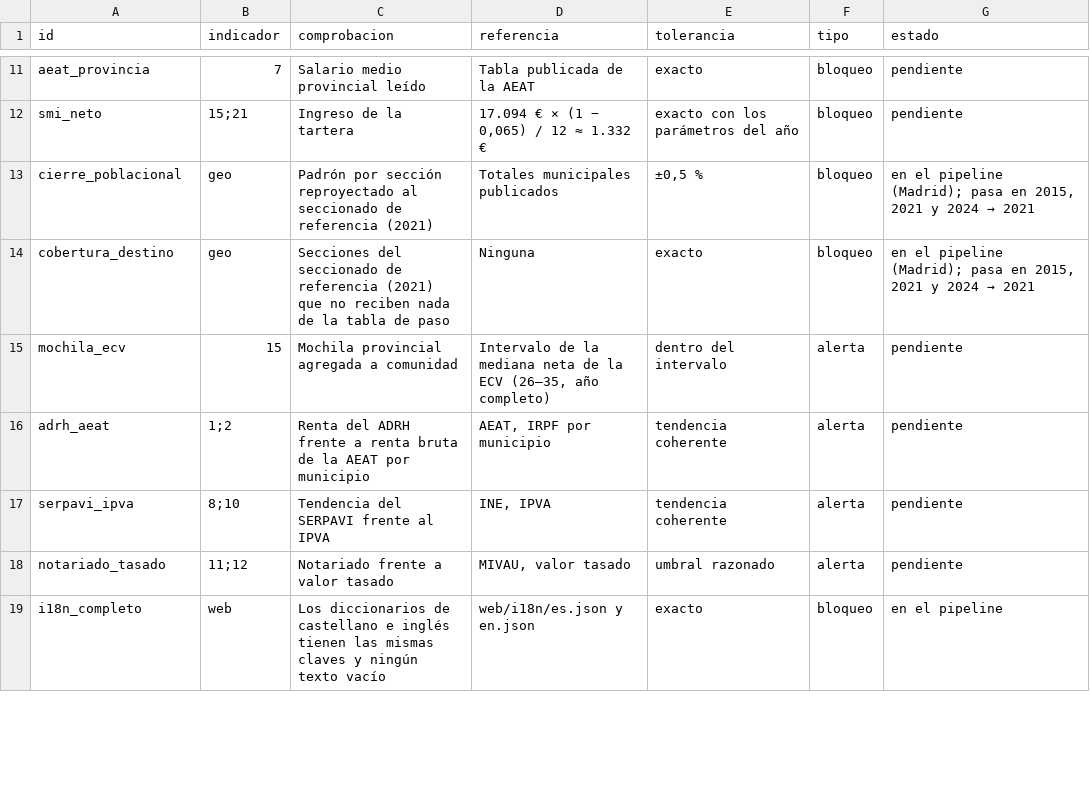
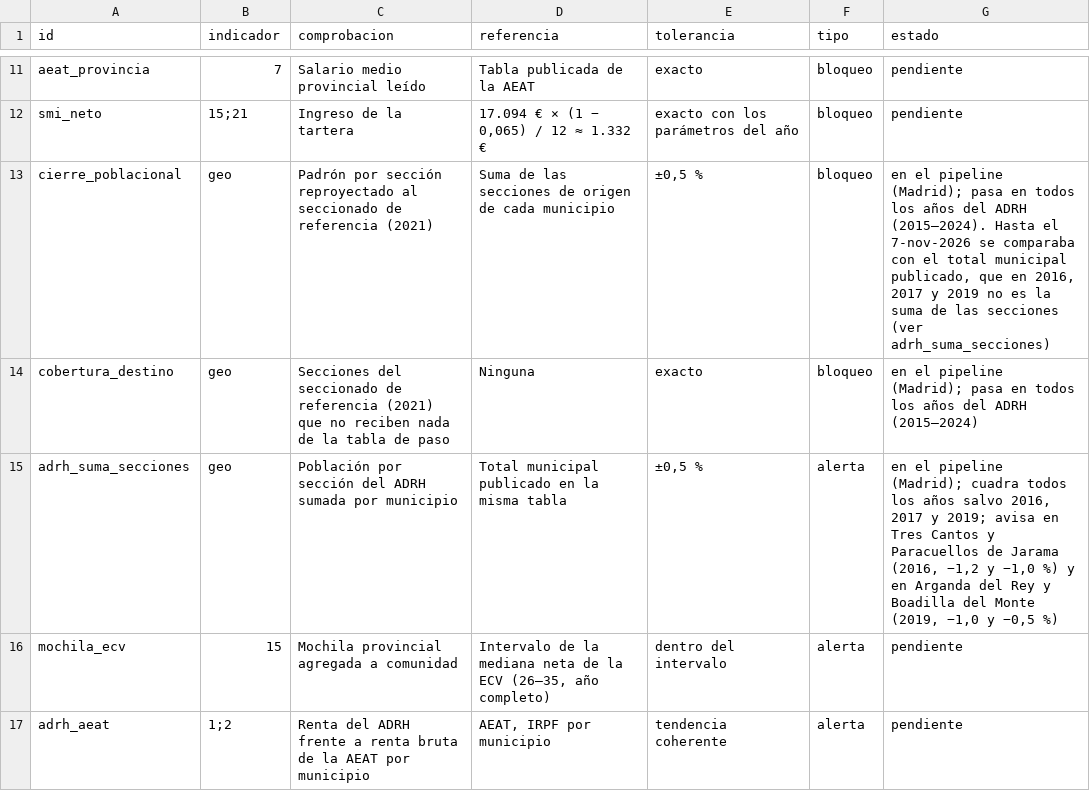
Before and after one commit to gastiaso/de-renta-en-renta, a CSV file: inventario/referencias_validacion.csv, drawn as a sheet; only a part is shown, gaps mark what is left out; the shorter side is filled out with more unchanged rows.

Commit message:
Tablas de paso de todos los años del ADRH (2015–2024) en Madrid
- Callejeros y seccionados de enero de 2017–2020, 2023 y 2024: una tabla
  por seccionado con tar_map (PASOS_2021), combinada con el Catastro. La
  renta de todos los años va en el seccionado de 2021.
- Catastro leído municipio a municipio (ramas dinámicas).
- geo_fase_codigos(): secciones del ADRH, del mapa y del callejero por año;
  confirma que el ADRH del año t va con el seccionado de t + 1.
- cierre_poblacional mide solo la tabla (suma de las secciones de origen);
  nueva alerta adrh_suma_secciones para la diferencia de la fuente entre
  secciones y municipio (2016, 2017 y 2019).
- Lectura del callejero de 2019 (zip interno sin fecha).
- Plan v0.12, guía, backlog, inventario, geo/LEEME y CHANGELOG.

```diff
--- a/inventario/referencias_validacion.csv
+++ b/inventario/referencias_validacion.csv
@@ -12,4 +12,5 @@ aeat_provincia,7,Salario medio provincial leído,Tabla publicada de la AEAT,exac
 smi_neto,15;21,Ingreso de la tartera,"17.094 € × (1 − 0,065) / 12 ≈ 1.332 €",exacto con los parámetros del año,bloqueo,pendiente
-cierre_poblacional,geo,Padrón por sección reproyectado al seccionado de referencia (2021),Totales municipales publicados,"±0,5 %",bloqueo,"en el pipeline (Madrid); pasa en 2015, 2021 y 2024 → 2021"
-cobertura_destino,geo,Secciones del seccionado de referencia (2021) que no reciben nada de la tabla de paso,Ninguna,exacto,bloqueo,"en el pipeline (Madrid); pasa en 2015, 2021 y 2024 → 2021"
+cierre_poblacional,geo,Padrón por sección reproyectado al seccionado de referencia (2021),Suma de las secciones de origen de cada municipio,"±0,5 %",bloqueo,"en el pipeline (Madrid); pasa en todos los años del ADRH (2015–2024). Hasta el 7-nov-2026 se comparaba con el total municipal publicado, que en 2016, 2017 y 2019 no es la suma de las secciones (ver adrh_suma_secciones)"
+cobertura_destino,geo,Secciones del seccionado de referencia (2021) que no reciben nada de la tabla de paso,Ninguna,exacto,bloqueo,en el pipeline (Madrid); pasa en todos los años del ADRH (2015–2024)
+adrh_suma_secciones,geo,Población por sección del ADRH sumada por municipio,Total municipal publicado en la misma tabla,"±0,5 %",alerta,"en el pipeline (Madrid); cuadra todos los años salvo 2016, 2017 y 2019; avisa en Tres Cantos y Paracuellos de Jarama (2016, −1,2 y −1,0 %) y en Arganda del Rey y Boadilla del Monte (2019, −1,0 y −0,5 %)"
 mochila_ecv,15,Mochila provincial agregada a comunidad,"Intervalo de la mediana neta de la ECV (26–35, año completo)",dentro del intervalo,alerta,pendiente
```
Also changed, not shown: inventario/fuentes.csv, 17 other files.
